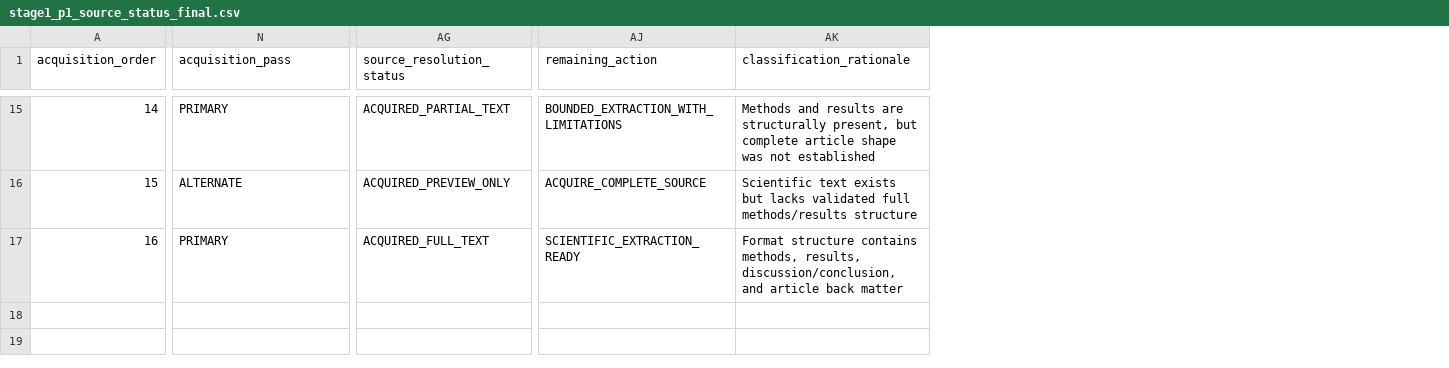
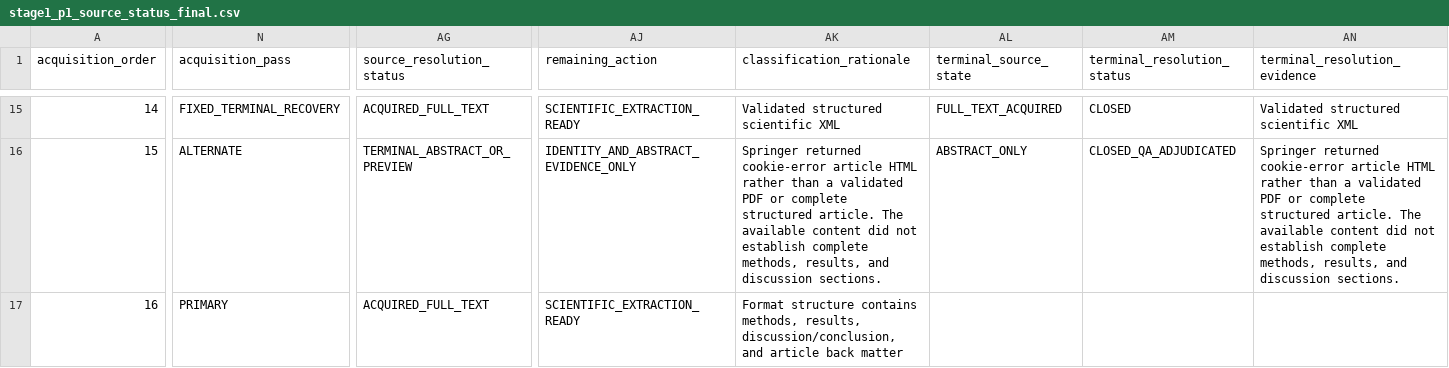
Before and after one commit to KndrPy/truecolor, a CSV file: analysis/prior_art/acquisition/stage1_p1_source_status_final.csv, drawn as a sheet; only a part is shown, gaps mark what is left out; the diff covers the shown part only; the diff names each change by its address in the sheet, - before the commit and + after, or states it on an @@ line.

Commit message:
stage1: close P1 scientific source acquisition

```diff
--- a/analysis/prior_art/acquisition/stage1_p1_source_status_final.csv
+++ b/analysis/prior_art/acquisition/stage1_p1_source_status_final.csv
+column AL (terminal_source_state), rows 15-16: FULL_TEXT_ACQUIRED | ABSTRACT_ONLY
+column AM (terminal_resolution_status), rows 15-16: CLOSED | CLOSED_QA_ADJUDICATED
+column AN (terminal_resolution_evidence), rows 15-16: Validated structured scientific XML | Springer returned cookie-error article HTML rather than a validated PDF or complete structured article. The available content did not establish complete methods, results, and discussion sections.
-N15 (acquisition_pass): PRIMARY
+N15 (acquisition_pass): FIXED_TERMINAL_RECOVERY
-AG15 (source_resolution_status): ACQUIRED_PARTIAL_TEXT
+AG15 (source_resolution_status): ACQUIRED_FULL_TEXT
-AJ15 (remaining_action): BOUNDED_EXTRACTION_WITH_LIMITATIONS
+AJ15 (remaining_action): SCIENTIFIC_EXTRACTION_READY
-AK15 (classification_rationale): Methods and results are structurally present, but complete article shape was not established
+AK15 (classification_rationale): Validated structured scientific XML
-AG16 (source_resolution_status): ACQUIRED_PREVIEW_ONLY
+AG16 (source_resolution_status): TERMINAL_ABSTRACT_OR_PREVIEW
-AJ16 (remaining_action): ACQUIRE_COMPLETE_SOURCE
+AJ16 (remaining_action): IDENTITY_AND_ABSTRACT_EVIDENCE_ONLY
-AK16 (classification_rationale): Scientific text exists but lacks validated full methods/results structure
+AK16 (classification_rationale): Springer returned cookie-error article HTML rather than a validated PDF or complete structured article. The available content did not establish complete methods, results, and discussion sections.
```
Also changed, not shown: 34 edited cells elsewhere in this file, 17 other files.
